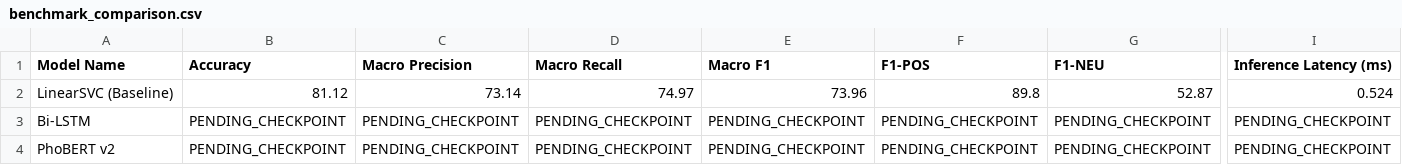
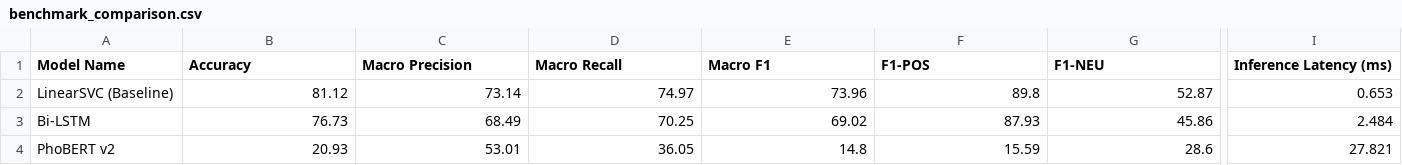
Before and after one commit to nguyenduythaibao1611-eng/Project_Intro_AI, a CSV file: docs/benchmark_comparison.csv, drawn as a sheet; only a part is shown, gaps mark what is left out; the diff covers the shown part only; the diff names each change by its address in the sheet, - before the commit and + after, or states it on an @@ line.

Commit message:
docs(eval): populate benchmark comparison CSV and 300 DPI PhoBERT confusion matrix (#5)

```diff
--- a/docs/benchmark_comparison.csv
+++ b/docs/benchmark_comparison.csv
-I2 (Inference Latency (ms)): 0.524
+I2 (Inference Latency (ms)): 0.653
-B3 (Accuracy): PENDING_CHECKPOINT
+B3 (Accuracy): 76.73
-C3 (Macro Precision): PENDING_CHECKPOINT
+C3 (Macro Precision): 68.49
-D3 (Macro Recall): PENDING_CHECKPOINT
+D3 (Macro Recall): 70.25
-E3 (Macro F1): PENDING_CHECKPOINT
+E3 (Macro F1): 69.02
-F3 (F1-POS): PENDING_CHECKPOINT
+F3 (F1-POS): 87.93
-G3 (F1-NEU): PENDING_CHECKPOINT
+G3 (F1-NEU): 45.86
-I3 (Inference Latency (ms)): PENDING_CHECKPOINT
+I3 (Inference Latency (ms)): 2.484
-B4 (Accuracy): PENDING_CHECKPOINT
+B4 (Accuracy): 20.93
-C4 (Macro Precision): PENDING_CHECKPOINT
+C4 (Macro Precision): 53.01
-D4 (Macro Recall): PENDING_CHECKPOINT
+D4 (Macro Recall): 36.05
-E4 (Macro F1): PENDING_CHECKPOINT
+E4 (Macro F1): 14.8
-F4 (F1-POS): PENDING_CHECKPOINT
+F4 (F1-POS): 15.59
-G4 (F1-NEU): PENDING_CHECKPOINT
+G4 (F1-NEU): 28.6
-I4 (Inference Latency (ms)): PENDING_CHECKPOINT
+I4 (Inference Latency (ms)): 27.821
```
Also changed, not shown: 2 edited cells elsewhere in this file, 1 other file.
